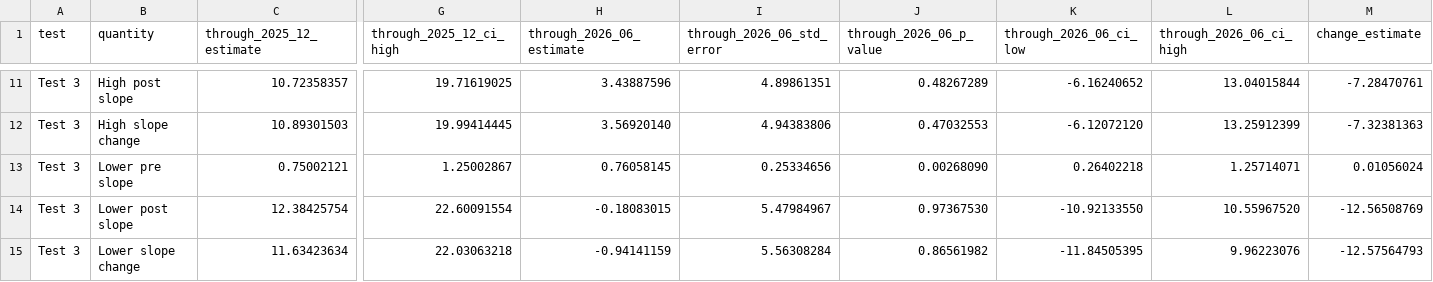
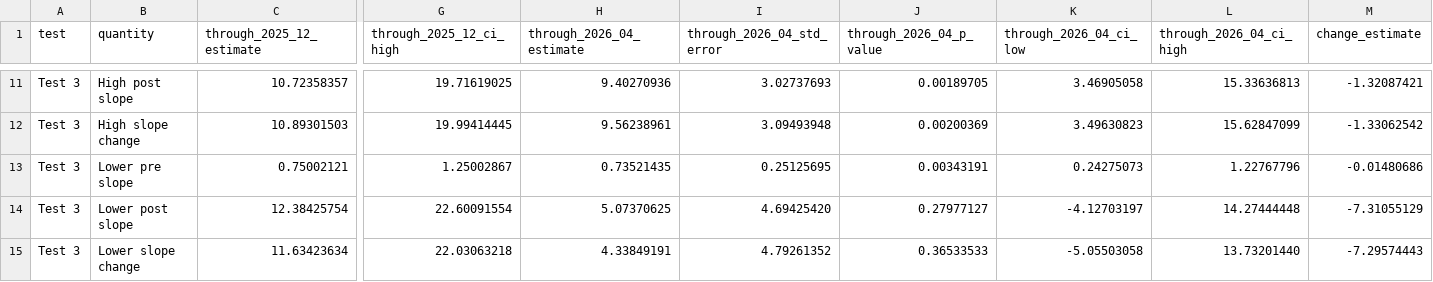
Before and after one commit to ZheqiJ/UKB_empirical, a CSV file: analyses/interrupted_time_series/project_entry2/data2/project_entry2_window_comparison.csv, drawn as a sheet; only a part is shown, gaps mark what is left out; the diff covers the shown part only; the diff names each change by its address in the sheet, - before the commit and + after, or states it on an @@ line.

```diff
--- a/analyses/interrupted_time_series/project_entry2/data2/project_entry2_window_comparison.csv
+++ b/analyses/interrupted_time_series/project_entry2/data2/project_entry2_window_comparison.csv
-H1: through_2026_06_estimate
+H1: through_2026_04_estimate
-I1: through_2026_06_std_error
+I1: through_2026_04_std_error
-J1: through_2026_06_p_value
+J1: through_2026_04_p_value
-K1: through_2026_06_ci_low
+K1: through_2026_04_ci_low
-L1: through_2026_06_ci_high
+L1: through_2026_04_ci_high
-H11 (through_2026_04_estimate): 3.43887596
+H11 (through_2026_04_estimate): 9.40270936
-I11 (through_2026_04_std_error): 4.89861351
+I11 (through_2026_04_std_error): 3.02737693
-J11 (through_2026_04_p_value): 0.48267289
+J11 (through_2026_04_p_value): 0.00189705
-K11 (through_2026_04_ci_low): -6.16240652
+K11 (through_2026_04_ci_low): 3.46905058
-L11 (through_2026_04_ci_high): 13.04015844
+L11 (through_2026_04_ci_high): 15.33636813
-M11 (change_estimate): -7.28470761
+M11 (change_estimate): -1.32087421
-H12 (through_2026_04_estimate): 3.56920140
+H12 (through_2026_04_estimate): 9.56238961
-I12 (through_2026_04_std_error): 4.94383806
+I12 (through_2026_04_std_error): 3.09493948
-J12 (through_2026_04_p_value): 0.47032553
+J12 (through_2026_04_p_value): 0.00200369
-K12 (through_2026_04_ci_low): -6.12072120
+K12 (through_2026_04_ci_low): 3.49630823
-L12 (through_2026_04_ci_high): 13.25912399
+L12 (through_2026_04_ci_high): 15.62847099
-M12 (change_estimate): -7.32381363
+M12 (change_estimate): -1.33062542
-H13 (through_2026_04_estimate): 0.76058145
+H13 (through_2026_04_estimate): 0.73521435
-I13 (through_2026_04_std_error): 0.25334656
+I13 (through_2026_04_std_error): 0.25125695
-J13 (through_2026_04_p_value): 0.00268090
+J13 (through_2026_04_p_value): 0.00343191
-K13 (through_2026_04_ci_low): 0.26402218
+K13 (through_2026_04_ci_low): 0.24275073
-L13 (through_2026_04_ci_high): 1.25714071
+L13 (through_2026_04_ci_high): 1.22767796
-M13 (change_estimate): 0.01056024
+M13 (change_estimate): -0.01480686
-H14 (through_2026_04_estimate): -0.18083015
+H14 (through_2026_04_estimate): 5.07370625
-I14 (through_2026_04_std_error): 5.47984967
+I14 (through_2026_04_std_error): 4.69425420
-J14 (through_2026_04_p_value): 0.97367530
+J14 (through_2026_04_p_value): 0.27977127
-K14 (through_2026_04_ci_low): -10.92133550
+K14 (through_2026_04_ci_low): -4.12703197
-L14 (through_2026_04_ci_high): 10.55967520
+L14 (through_2026_04_ci_high): 14.27444448
-M14 (change_estimate): -12.56508769
+M14 (change_estimate): -7.31055129
-H15 (through_2026_04_estimate): -0.94141159
+H15 (through_2026_04_estimate): 4.33849191
-I15 (through_2026_04_std_error): 5.56308284
+I15 (through_2026_04_std_error): 4.79261352
-J15 (through_2026_04_p_value): 0.86561982
+J15 (through_2026_04_p_value): 0.36533533
-K15 (through_2026_04_ci_low): -11.84505395
+K15 (through_2026_04_ci_low): -5.05503058
-L15 (through_2026_04_ci_high): 9.96223076
+L15 (through_2026_04_ci_high): 13.73201440
-M15 (change_estimate): -12.57564793
+M15 (change_estimate): -7.29574443
```
Also changed, not shown: 42 edited cells elsewhere in this file, analyses/interrupted_time_series/project_entry2/data2/project_entry2_2026janapr_audit.csv, analyses/interrupted_time_series/project_entry2/data2/project_entry2_monthly_2026janapr.csv, 23 other files.
